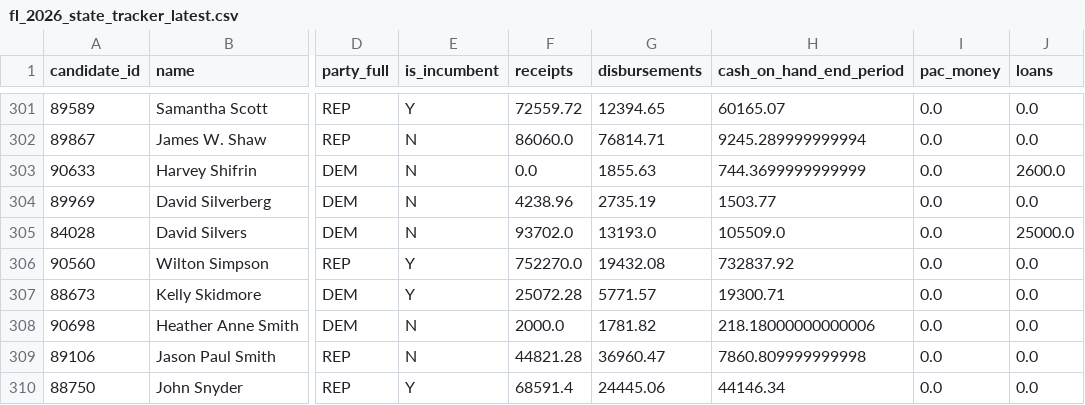
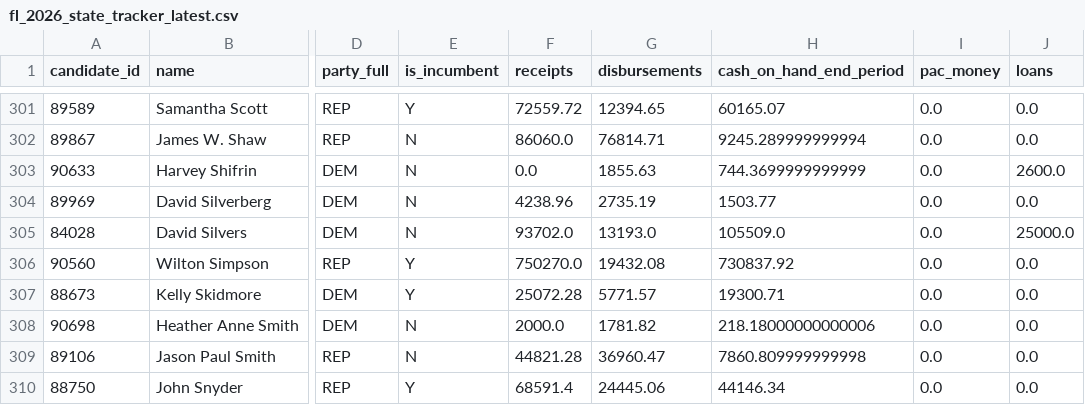
Before and after one commit to SunSentinel/fl-election-tracker-2026, a CSV file: fl_2026_state_tracker_latest.csv, drawn as a sheet; only a part is shown, gaps mark what is left out; the diff covers the shown part only; the diff names each change by its address in the sheet, - before the commit and + after, or states it on an @@ line.

```diff
--- a/fl_2026_state_tracker_latest.csv
+++ b/fl_2026_state_tracker_latest.csv
-F306 (receipts): 752270.0
+F306 (receipts): 750270.0
-H306 (cash_on_hand_end_period): 732837.92
+H306 (cash_on_hand_end_period): 730837.92
```
Also changed, not shown: 15 edited cells elsewhere in this file, 3 other files.
